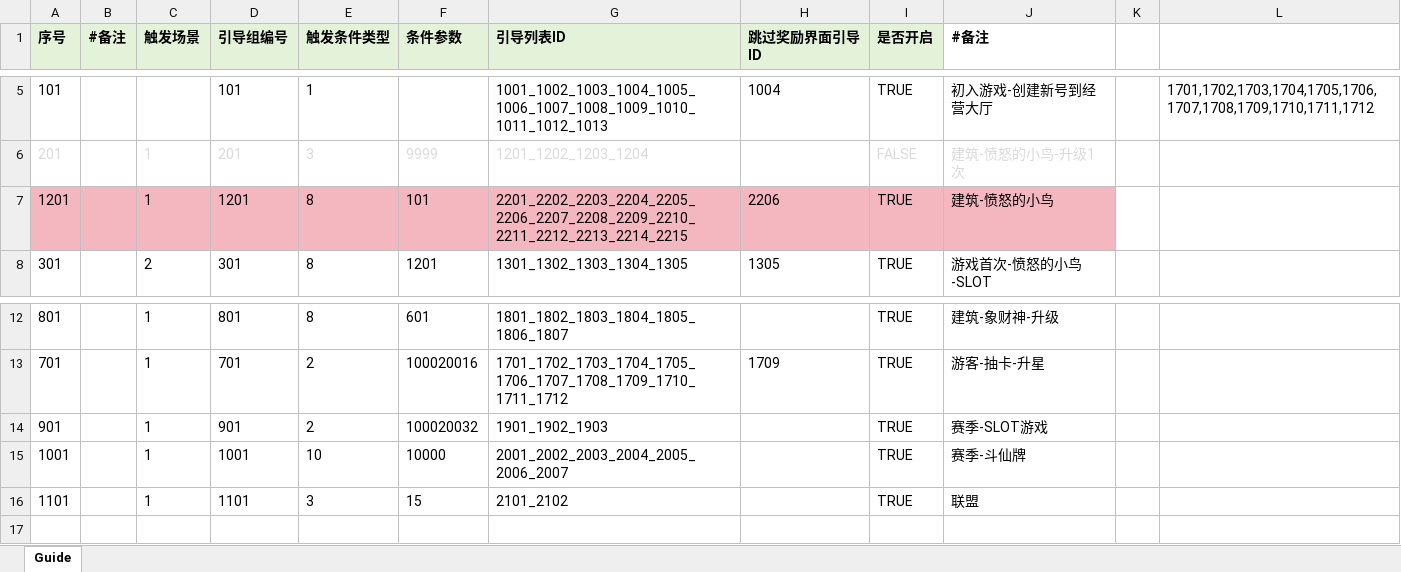
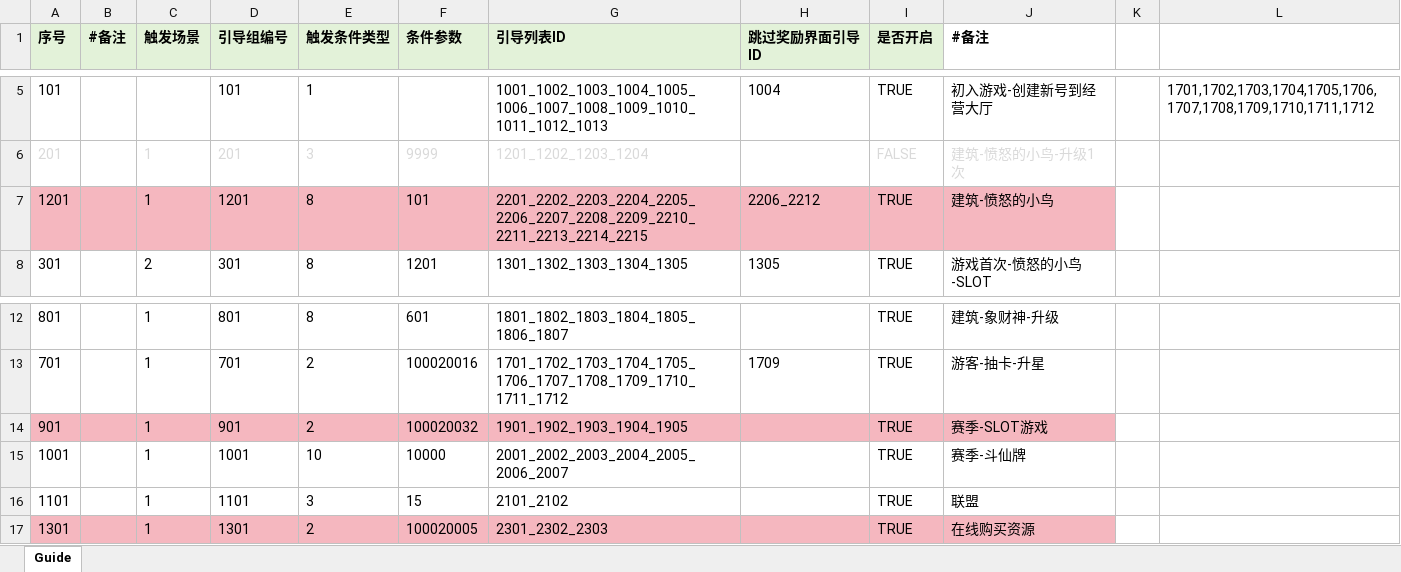
Before and after one commit to yanhailong/jjj_server, an Excel workbook: hall/resources/sample/Guide.xlsx, sheet Guide, drawn as a sheet; only a part is shown, gaps mark what is left out; values as stored, in another font and other column widths than the file's, no borders; charts and pictures and conditional formats not drawn; the diff names each change by its address in the sheet, - before the commit and + after, or states it on an @@ line.

```diff
--- a/hall/resources/sample/Guide.xlsx (sheet Guide)
+++ b/hall/resources/sample/Guide.xlsx (sheet Guide)
-G7 (引导列表ID): 2201_2202_2203_2204_2205_2206_2207_2208_2209_2210_2211_2212_2213_2214_2215
+G7 (引导列表ID): 2201_2202_2203_2204_2205_2206_2207_2208_2209_2210_2211_2213_2214_2215
-H7 (跳过奖励界面引导ID): 2206
+H7 (跳过奖励界面引导ID): 2206_2212
-A14:J14 fill: none
+A14:J14 fill: #F5B7BF
-G14 (引导列表ID): 1901_1902_1903
+G14 (引导列表ID): 1901_1902_1903_1904_1905
+row 17: 1301 |  | 1 | 1301 | 2 | 100020005 | 2301_2302_2303 |  | TRUE | 在线购买资源
```
Also changed, not shown: hall/resources/sample/GuideDetails.xlsx, hall/resources/sample/MiningAchievement.xlsx, 22 other files.
